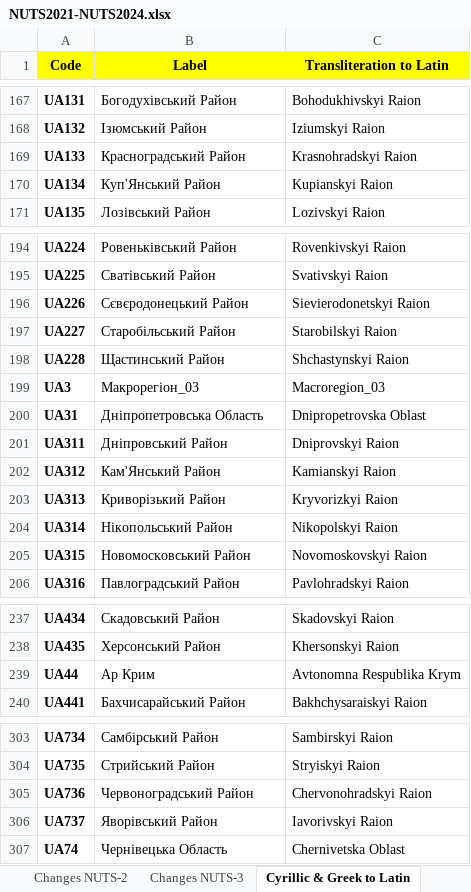
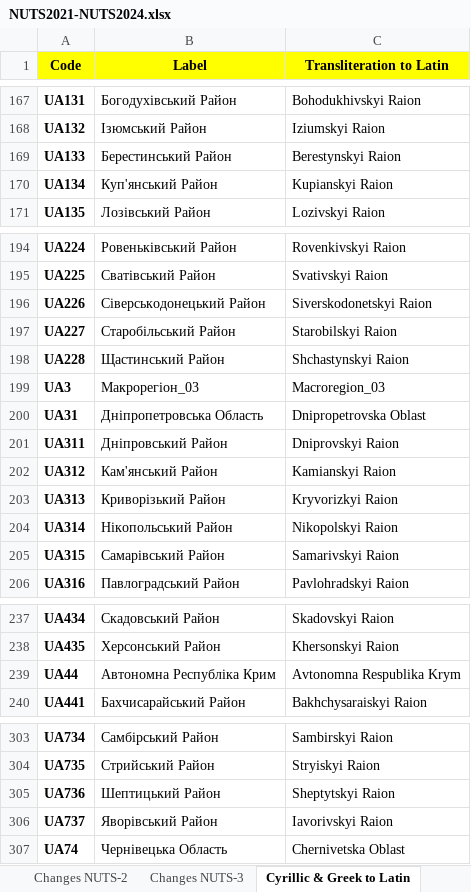
Before and after one commit to iiasa/pysquirrel, an Excel workbook: pysquirrel/data/NUTS2021-NUTS2024.xlsx, sheet Cyrillic & Greek to Latin, drawn as a sheet; only a part is shown, gaps mark what is left out; values as stored, in another font and other column widths than the file's, no borders; the diff covers the shown part only; the diff names each change by its address in the sheet, - before the commit and + after, or states it on an @@ line.

```diff
--- a/pysquirrel/data/NUTS2021-NUTS2024.xlsx (sheet Cyrillic & Greek to Latin)
+++ b/pysquirrel/data/NUTS2021-NUTS2024.xlsx (sheet Cyrillic & Greek to Latin)
-B169 (Label): Красноградський Район
+B169 (Label): Берестинський Район
-C169 (Transliteration to Latin): Krasnohradskyi Raion
+C169 (Transliteration to Latin): Berestynskyi Raion
-B170 (Label): Куп'Янський Район
+B170 (Label): Куп'янський Район
-B196 (Label): Сєвєродонецький Район
+B196 (Label): Сіверськодонецький Район
-C196 (Transliteration to Latin): Sievierodonetskyi Raion
+C196 (Transliteration to Latin): Siverskodonetskyi Raion
-B202 (Label): Кам'Янський Район
+B202 (Label): Кам'янський Район
-B205 (Label): Новомосковський Район
+B205 (Label): Самарівський Район
-C205 (Transliteration to Latin): Novomoskovskyi Raion
+C205 (Transliteration to Latin): Samarivskyi Raion
-B239 (Label): Ар Крим
+B239 (Label): Автономна Республіка Крим
-B305 (Label): Червоноградський Район
+B305 (Label): Шептицький Район
-C305 (Transliteration to Latin): Chervonohradskyi Raion
+C305 (Transliteration to Latin): Sheptytskyi Raion
```
Also changed, not shown: 1 edited cell elsewhere in this sheet, sheet NUTS-3 Typologies, sheet Changes NUTS-3, sheet SR2021- SR2024, sheet Statistical Regions, sheet Changes overview, sheet Changes NUTS-2, 9 other files.
